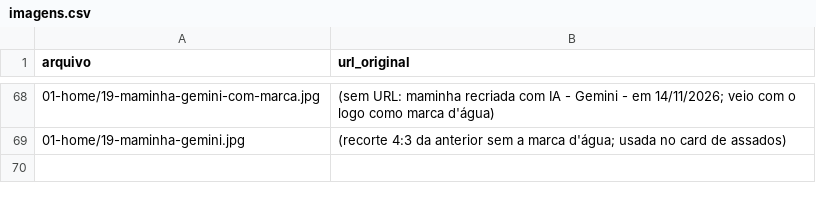
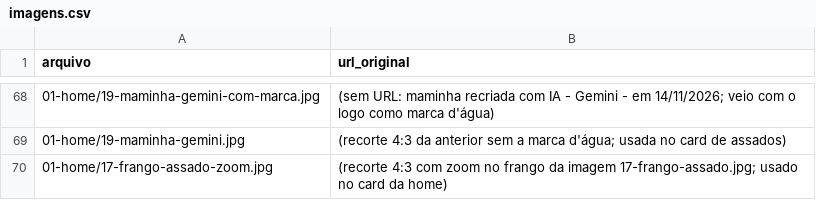
Before and after one commit to AugustinhoLucca/WebSite_PadariaFafe, a CSV file: docs/imagens.csv, drawn as a sheet; only a part is shown, gaps mark what is left out.

```diff
--- a/docs/imagens.csv
+++ b/docs/imagens.csv
@@ -69 +69,2 @@ arquivo,url_original
 01-home/19-maminha-gemini.jpg,(recorte 4:3 da anterior sem a marca d'água; usada no card de assados)
+01-home/17-frango-assado-zoom.jpg,(recorte 4:3 com zoom no frango da imagem 17-frango-assado.jpg; usado no card da home)
```
Also changed, not shown: 4 other files.
